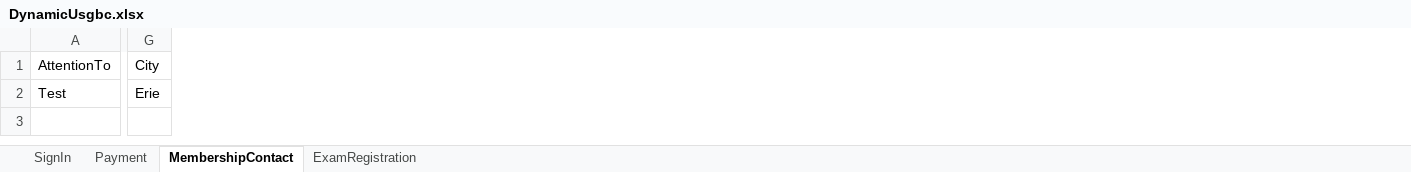
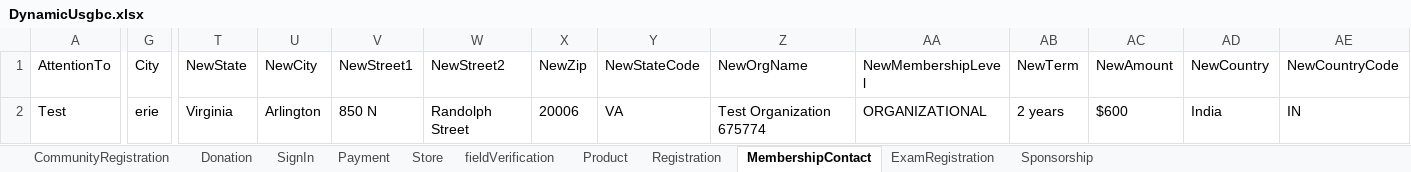
Before and after one commit to nmgupta60/NewDynamic, an Excel workbook: DynamicUsgbc.xlsx, sheet MembershipContact, drawn as a sheet; only a part is shown, gaps mark what is left out; values as stored, in another font and other column widths than the file's, no borders; the diff covers the shown part only; the diff names each change by its address in the sheet, - before the commit and + after, or states it on an @@ line.

```diff
--- a/DynamicUsgbc.xlsx (sheet MembershipContact)
+++ b/DynamicUsgbc.xlsx (sheet MembershipContact)
+sheet tab: CommunityRegistration
+sheet tab: Donation
+sheet tab: Store
+sheet tab: fieldVerification
+sheet tab: Product
+sheet tab: Registration
+sheet tab: Sponsorship
+column T (NewState), row 2: Virginia
+column U (NewCity), row 2: Arlington
+column V (NewStreet1), row 2: 850 N
+column W (NewStreet2), row 2: Randolph Street
+column X (NewZip), row 2: 20006
+column Y (NewStateCode), row 2: VA
+column Z (NewOrgName), row 2: Test Organization 675774
+column AA (NewMembershipLevel), row 2: ORGANIZATIONAL
+column AB (NewTerm), row 2: 2 years
+column AC (NewAmount), row 2: $600
+column AD (NewCountry), row 2: India
+column AE (NewCountryCode), row 2: IN
-G2 (City): Erie
+G2 (City): erie
```
Also changed, not shown: 8 edited cells elsewhere in this sheet, sheet ExamRegistration, sheet SignIn, sheet Payment, 33 other files.
